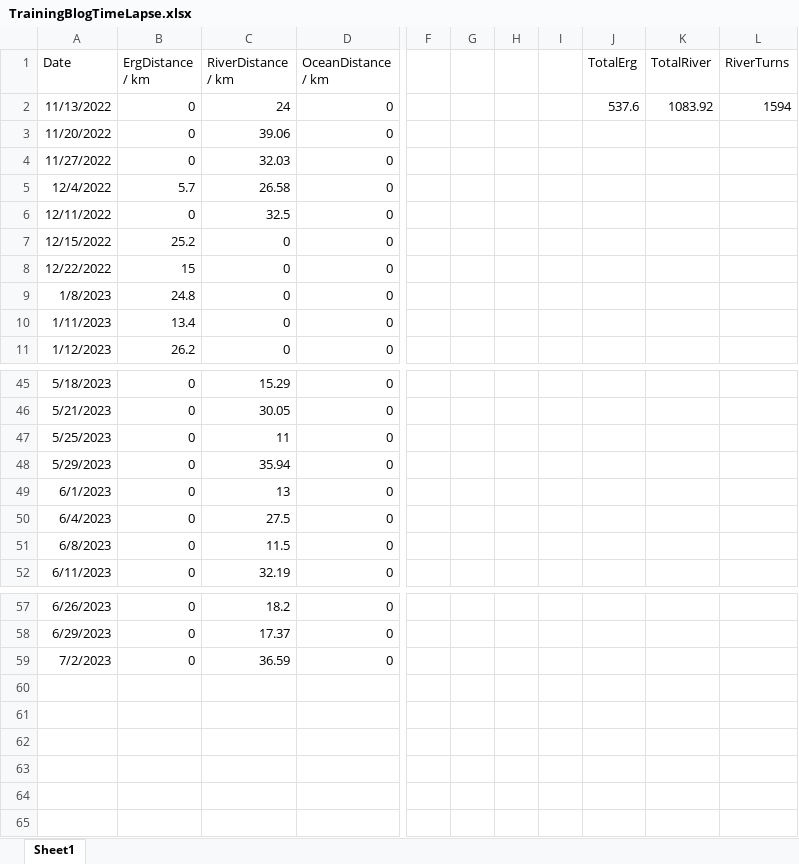
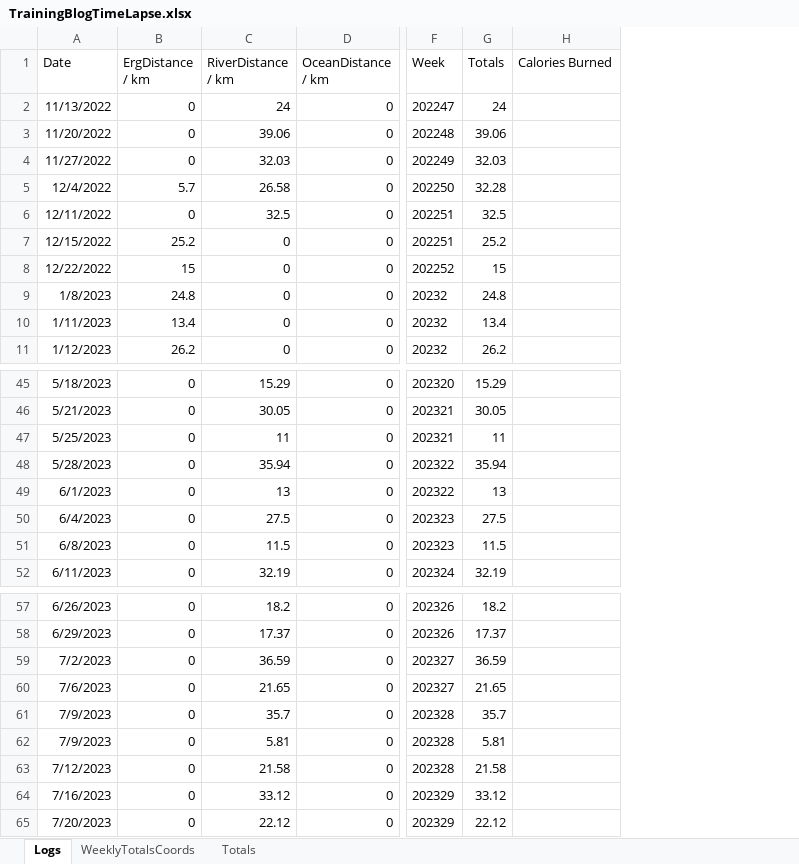
Before and after one commit to AIREW4VE/Atlantic2025, an Excel workbook: assets/TrainingData/TrainingBlogTimeLapse.xlsx, sheet Logs, drawn as a sheet; only a part is shown, gaps mark what is left out; values as stored, in another font and other column widths than the file's, no borders; removed rows and columns are numbered as before the commit, all else as after; rows hold the shown columns only; the diff names each change by its address in the sheet, - before the commit and + after, or states it on an @@ line.

```diff
--- a/assets/TrainingData/TrainingBlogTimeLapse.xlsx (sheet Logs)
+++ b/assets/TrainingData/TrainingBlogTimeLapse.xlsx (sheet Logs)
-sheet tab: Sheet1
+sheet tab: Logs
+sheet tab: WeeklyTotalsCoords
+sheet tab: Totals
-column F, empty
-column G, empty
-column H, empty
-column I, empty
-column J (TotalErg), row 2: 537.6
-column K (TotalRiver), row 2: 1083.92
-column L (RiverTurns), row 2: 1594
+column F (Week), rows 2-11: 202247 | 202248 | 202249 | 202250 | 202251 | 202251 | 202252 | 20232 | 20232 | 20232; rows 45-52: 202320 | 202321 | 202321 | 202322 | 202322 | 202323 | 202323 | 202324; rows 57-59: 202326 | 202326 | 202327
+column G (Totals), rows 2-11: 24 | 39.06 | 32.03 | 32.28 | 32.5 | 25.2 | 15 | 24.8 | 13.4 | 26.2; rows 45-52: 15.29 | 30.05 | 11 | 35.94 | 13 | 27.5 | 11.5 | 32.19; rows 57-59: 18.2 | 17.37 | 36.59
+column H (Calories Burned), empty
-A48 (Date): 5/29/2023
+A48 (Date): 5/28/2023
+row 60: 7/6/2023 | 0 | 21.65 | 0 | 202327 | 21.65
+row 61: 7/9/2023 | 0 | 35.7 | 0 | 202328 | 35.7
+row 62: 7/9/2023 | 0 | 5.81 | 0 | 202328 | 5.81
+row 63: 7/12/2023 | 0 | 21.58 | 0 | 202328 | 21.58
+row 64: 7/16/2023 | 0 | 33.12 | 0 | 202329 | 33.12
+row 65: 7/20/2023 | 0 | 22.12 | 0 | 202329 | 22.12
```
Also changed, not shown: 19 other files.
